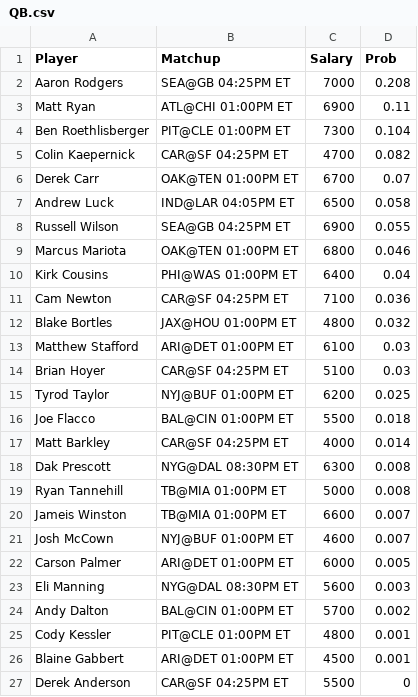
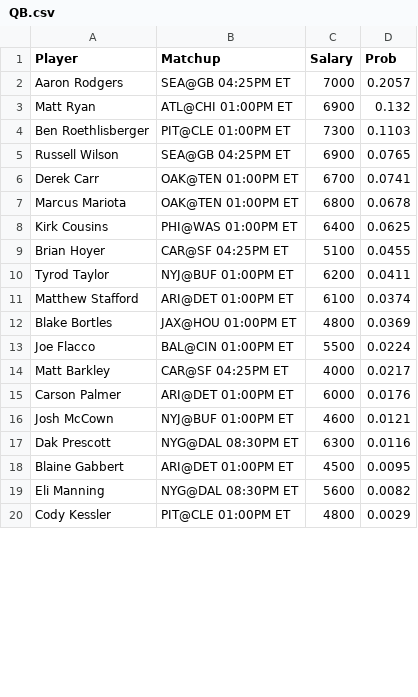
Before and after one commit to s-gibson/ASA-Site-Content, a CSV file: NFL/TPPs/QB.csv, drawn as a sheet; only a part is shown; the diff covers the shown part only.

```diff
--- a/NFL/TPPs/QB.csv
+++ b/NFL/TPPs/QB.csv
@@ -1,27 +1,20 @@
 "Player","Matchup","Salary","Prob"
-"Aaron Rodgers","SEA@GB 04:25PM ET",7000,0.208
-"Matt Ryan","ATL@CHI 01:00PM ET",6900,0.11
-"Ben Roethlisberger","PIT@CLE 01:00PM ET",7300,0.104
-"Colin Kaepernick","CAR@SF 04:25PM ET",4700,0.082
-"Derek Carr","OAK@TEN 01:00PM ET",6700,0.07
-"Andrew Luck","IND@LAR 04:05PM ET",6500,0.058
-"Russell Wilson","SEA@GB 04:25PM ET",6900,0.055
-"Marcus Mariota","OAK@TEN 01:00PM ET",6800,0.046
-"Kirk Cousins","PHI@WAS 01:00PM ET",6400,0.04
-"Cam Newton","CAR@SF 04:25PM ET",7100,0.036
-"Blake Bortles","JAX@HOU 01:00PM ET",4800,0.032
-"Matthew Stafford","ARI@DET 01:00PM ET",6100,0.03
-"Brian Hoyer","CAR@SF 04:25PM ET",5100,0.03
-"Tyrod Taylor","NYJ@BUF 01:00PM ET",6200,0.025
-"Joe Flacco","BAL@CIN 01:00PM ET",5500,0.018
-"Matt Barkley","CAR@SF 04:25PM ET",4000,0.014
-"Dak Prescott","NYG@DAL 08:30PM ET",6300,0.008
-"Ryan Tannehill","TB@MIA 01:00PM ET",5000,0.008
-"Jameis Winston","TB@MIA 01:00PM ET",6600,0.007
-"Josh McCown","NYJ@BUF 01:00PM ET",4600,0.007
-"Carson Palmer","ARI@DET 01:00PM ET",6000,0.005
-"Eli Manning","NYG@DAL 08:30PM ET",5600,0.003
-"Andy Dalton","BAL@CIN 01:00PM ET",5700,0.002
-"Cody Kessler","PIT@CLE 01:00PM ET",4800,0.001
-"Blaine Gabbert","ARI@DET 01:00PM ET",4500,0.001
-"Derek Anderson","CAR@SF 04:25PM ET",5500,0
+"Aaron Rodgers","SEA@GB 04:25PM ET",7000,0.2057
+"Matt Ryan","ATL@CHI 01:00PM ET",6900,0.132
+"Ben Roethlisberger","PIT@CLE 01:00PM ET",7300,0.1103
+"Russell Wilson","SEA@GB 04:25PM ET",6900,0.0765
+"Derek Carr","OAK@TEN 01:00PM ET",6700,0.0741
+"Marcus Mariota","OAK@TEN 01:00PM ET",6800,0.0678
+"Kirk Cousins","PHI@WAS 01:00PM ET",6400,0.0625
+"Brian Hoyer","CAR@SF 04:25PM ET",5100,0.0455
+"Tyrod Taylor","NYJ@BUF 01:00PM ET",6200,0.0411
+"Matthew Stafford","ARI@DET 01:00PM ET",6100,0.0374
+"Blake Bortles","JAX@HOU 01:00PM ET",4800,0.0369
+"Joe Flacco","BAL@CIN 01:00PM ET",5500,0.0224
+"Matt Barkley","CAR@SF 04:25PM ET",4000,0.0217
+"Carson Palmer","ARI@DET 01:00PM ET",6000,0.0176
+"Josh McCown","NYJ@BUF 01:00PM ET",4600,0.0121
+"Dak Prescott","NYG@DAL 08:30PM ET",6300,0.0116
+"Blaine Gabbert","ARI@DET 01:00PM ET",4500,0.0095
+"Eli Manning","NYG@DAL 08:30PM ET",5600,0.0082
+"Cody Kessler","PIT@CLE 01:00PM ET",4800,0.0029
```
Also changed, not shown: 9 added rows, 10 removed rows and 5 edited cells elsewhere in this file, NFL/TPPs/RB.csv, NFL/TPPs/TE.csv, 10 other files.
